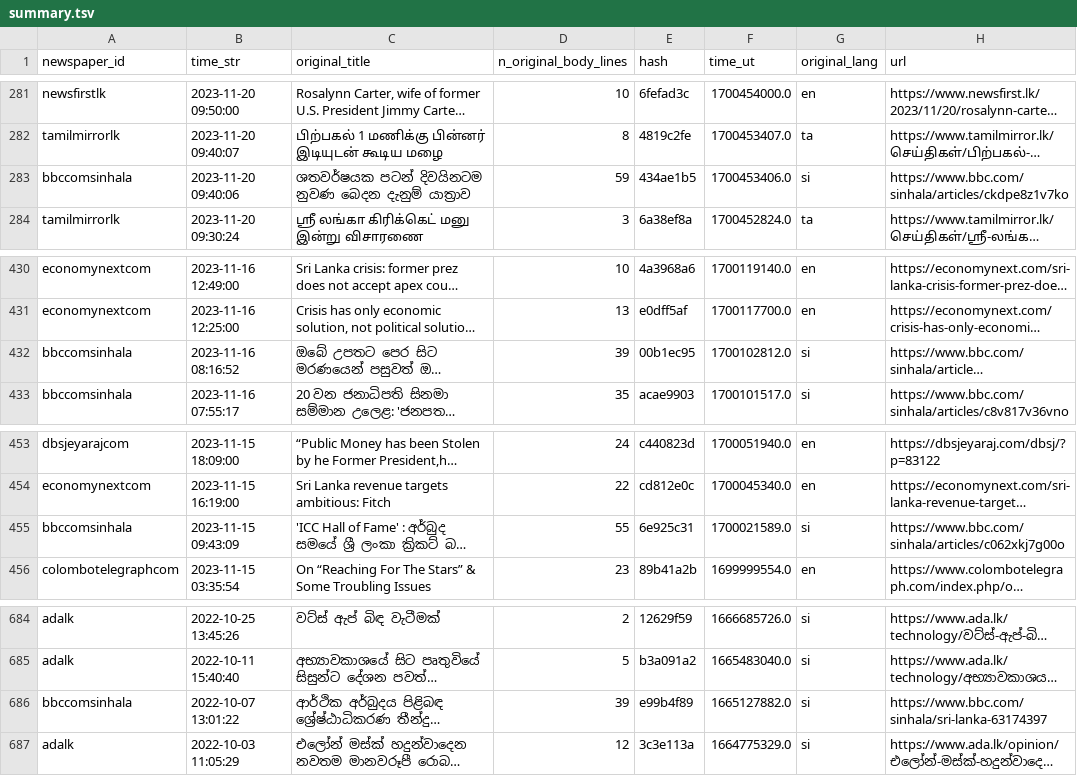
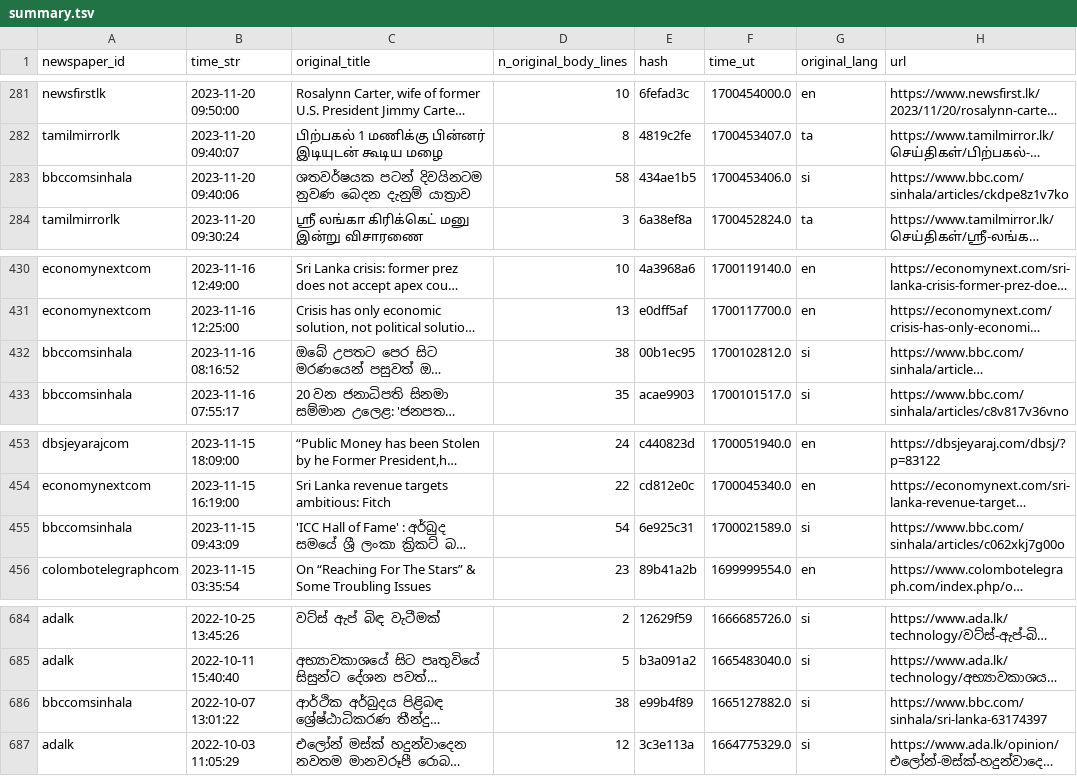
Before and after one commit to nuuuwan/news_lk3_data, a TSV file: reports/summary.tsv, drawn as a sheet; only a part is shown, gaps mark what is left out; long unchanged cells end in …; the diff names each change by its address in the sheet, - before the commit and + after, or states it on an @@ line.

Commit message:
Uploaded reports

```diff
--- a/reports/summary.tsv
+++ b/reports/summary.tsv
-D283 (n_original_body_lines): 59
+D283 (n_original_body_lines): 58
-D432 (n_original_body_lines): 39
+D432 (n_original_body_lines): 38
-D455 (n_original_body_lines): 55
+D455 (n_original_body_lines): 54
-D686 (n_original_body_lines): 39
+D686 (n_original_body_lines): 38
```
Also changed, not shown: 1 other file.
